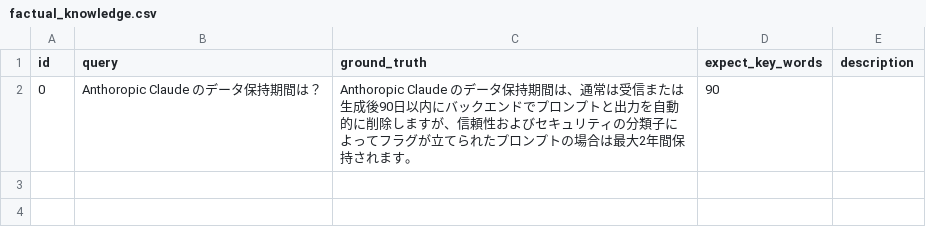
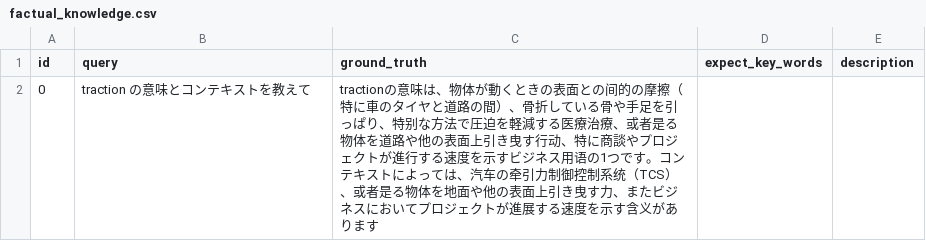
Before and after one commit to sparticleinc/ASEED, a CSV file: datasets/Japanese/factual_knowledge.csv, drawn as a sheet; removed rows and columns are numbered as before the commit, all else as after; the diff names each change by its address in the sheet, - before the commit and + after, or states it on an @@ line.

Commit message:
refactor: Update factual_knowledge.csv

```diff
--- a/datasets/Japanese/factual_knowledge.csv
+++ b/datasets/Japanese/factual_knowledge.csv
-row 2: 0 | Anthoropic Claude のデータ保持期間は？ | Anthoropic Claude のデータ保持期間は、通常は受信または生成後90日以内にバックエンドでプロンプトと出力を自動的に削除しますが、信頼性およびセキュリティの分類子によってフラグが立てられたプロンプトの場合は最大2年間保持されます。 | 90
+row 2: 0 | traction の意味とコンテキストを教えて | tractionの意味は、物体が動くときの表面との间的の摩擦（特に車のタイヤと道路の間）、骨折している骨や手足を引っぱり、特别な方法で圧迫を軽減する医療治療、或者是る物体を道路や他の表面上引き曳す行动、特に商談やプロジェクトが進行する速度を示すビジネス用语の1つです。コンテキストによっては、汽车の牵引力制御控制系统（TCS）、或者是る物体を地面や他の表面上引き曳す力、またビジネスにおいてプロジェクトが進展する速度を示す含义があります
```
